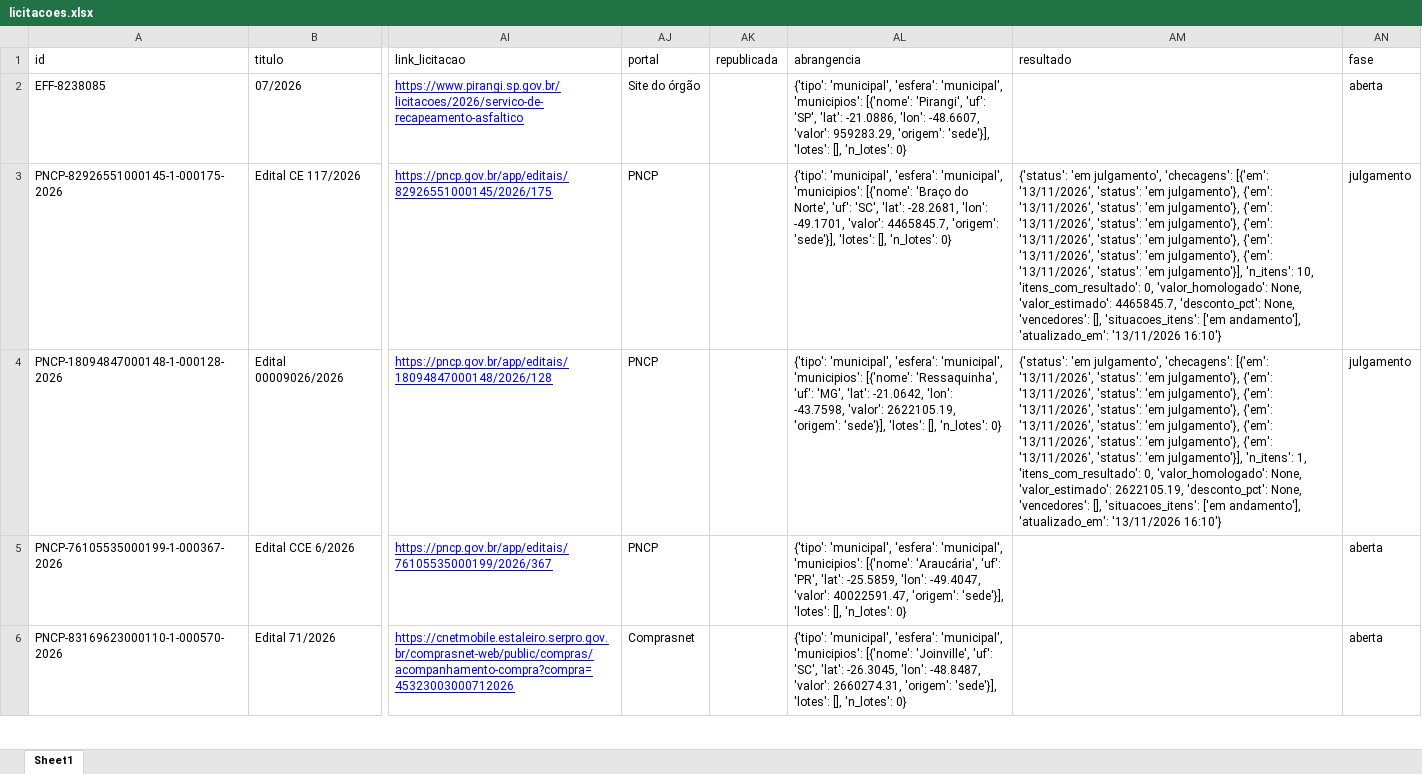
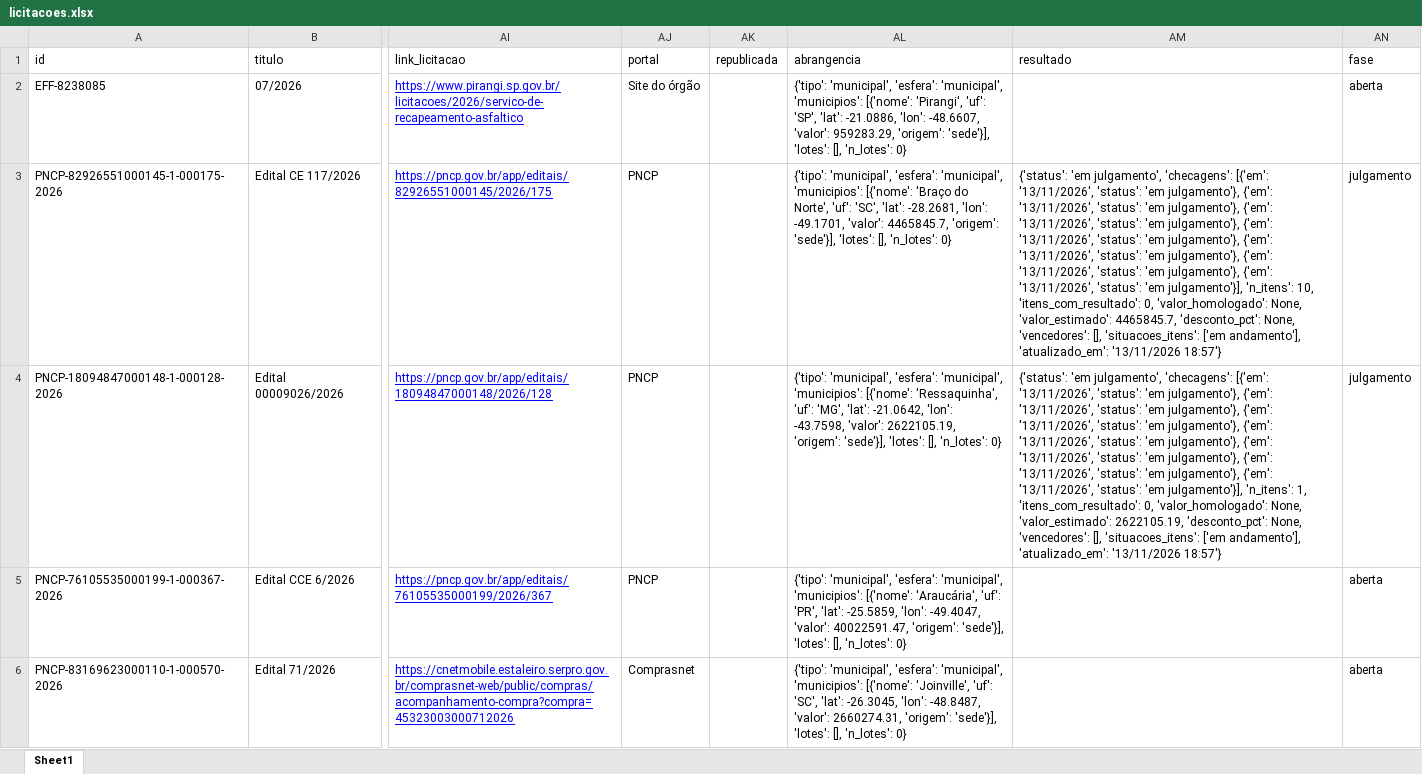
Before and after one commit to ivanpinna1/radar-pavimentacao, an Excel workbook: dados/licitacoes.xlsx, sheet Sheet1, drawn as a sheet; only a part is shown, gaps mark what is left out; values as stored, in another font and other column widths than the file's, no borders; the diff names each change by its address in the sheet, - before the commit and + after, or states it on an @@ line.

Commit message:
Acompanhamento PNCP de 13/11/2026

```diff
--- a/dados/licitacoes.xlsx (sheet Sheet1)
+++ b/dados/licitacoes.xlsx (sheet Sheet1)
-AM3 (resultado): …'status': 'em julgamento'}], 'n_itens': 10, 'itens_com_resultado': 0, 'valor_homologado': None, 'valor_estimado': 4465845.7, 'desconto_pct': None, 'vencedores': [], 'situacoes_itens': ['em andamento'], 'atualizado_em': '13/11/2026 16:10'}
+AM3 (resultado): …'status': 'em julgamento'}, {'em': '13/11/2026', 'status': 'em julgamento'}], 'n_itens': 10, 'itens_com_resultado': 0, 'valor_homologado': None, 'valor_estimado': 4465845.7, 'desconto_pct': None, 'vencedores': [], 'situacoes_itens': ['em andamento'], 'atualizado_em': '13/11/2026 18:57'}
-AM4 (resultado): …'status': 'em julgamento'}], 'n_itens': 1, 'itens_com_resultado': 0, 'valor_homologado': None, 'valor_estimado': 2622105.19, 'desconto_pct': None, 'vencedores': [], 'situacoes_itens': ['em andamento'], 'atualizado_em': '13/11/2026 16:10'}
+AM4 (resultado): …'status': 'em julgamento'}, {'em': '13/11/2026', 'status': 'em julgamento'}], 'n_itens': 1, 'itens_com_resultado': 0, 'valor_homologado': None, 'valor_estimado': 2622105.19, 'desconto_pct': None, 'vencedores': [], 'situacoes_itens': ['em andamento'], 'atualizado_em': '13/11/2026 18:57'}
```
Also changed, not shown: 2 other files.
